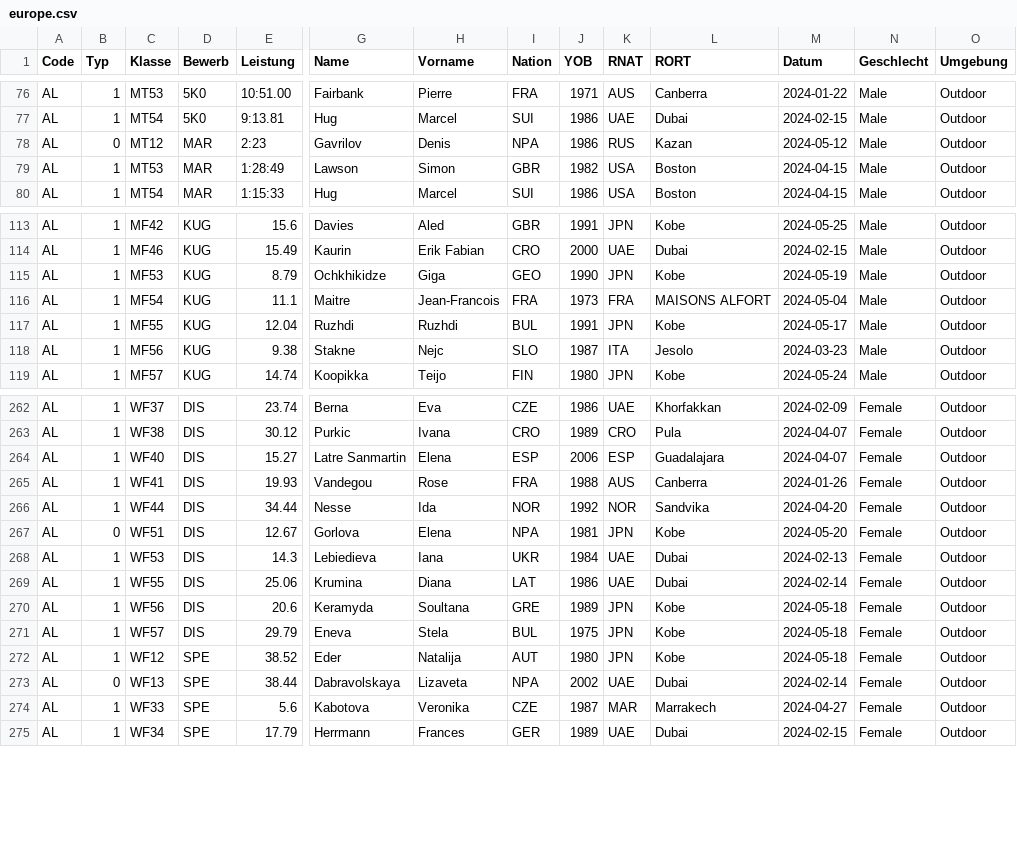
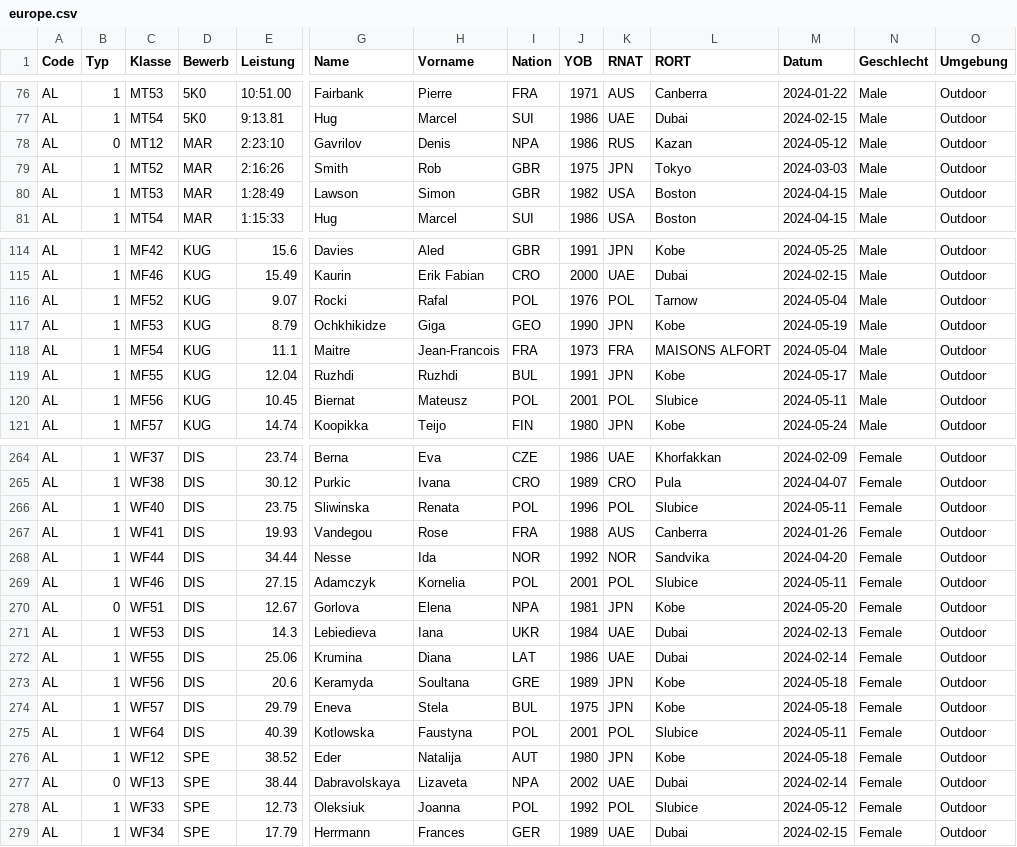
Before and after one commit to nimarion/para-records, a CSV file: leads/europe.csv, drawn as a sheet; only a part is shown, gaps mark what is left out; addresses are those after the commit; rows hold the shown columns only; the diff covers the shown part only; the diff names each change by its address in the sheet, - before the commit and + after, or states it on an @@ line.

```diff
--- a/leads/europe.csv
+++ b/leads/europe.csv
-E78 (Leistung): 2:23
+E78 (Leistung): 2:23:10
+row 79: AL | 1 | MT52 | MAR | 2:16:26 | Smith | Rob | GBR | 1975 | JPN | Tokyo | 2024-03-03 | Male | Outdoor
+row 116: AL | 1 | MF52 | KUG | 9.07 | Rocki | Rafal | POL | 1976 | POL | Tarnow | 2024-05-04 | Male | Outdoor
-E120 (Leistung): 9.38
+E120 (Leistung): 10.45
-G120 (Name): Stakne
+G120 (Name): Biernat
-H120 (Vorname): Nejc
+H120 (Vorname): Mateusz
-I120 (Nation): SLO
+I120 (Nation): POL
-J120 (YOB): 1987
+J120 (YOB): 2001
-K120 (RNAT): ITA
+K120 (RNAT): POL
-L120 (RORT): Jesolo
+L120 (RORT): Slubice
-M120 (Datum): 2024-03-23
+M120 (Datum): 2024-05-11
-E266 (Leistung): 15.27
+E266 (Leistung): 23.75
-G266 (Name): Latre Sanmartin
+G266 (Name): Sliwinska
-H266 (Vorname): Elena
+H266 (Vorname): Renata
-I266 (Nation): ESP
+I266 (Nation): POL
-J266 (YOB): 2006
+J266 (YOB): 1996
-K266 (RNAT): ESP
+K266 (RNAT): POL
-L266 (RORT): Guadalajara
+L266 (RORT): Slubice
-M266 (Datum): 2024-04-07
+M266 (Datum): 2024-05-11
+row 269: AL | 1 | WF46 | DIS | 27.15 | Adamczyk | Kornelia | POL | 2001 | POL | Slubice | 2024-05-11 | Female | Outdoor
+row 275: AL | 1 | WF64 | DIS | 40.39 | Kotlowska | Faustyna | POL | 2001 | POL | Slubice | 2024-05-11 | Female | Outdoor
-E278 (Leistung): 5.6
+E278 (Leistung): 12.73
-G278 (Name): Kabotova
+G278 (Name): Oleksiuk
-H278 (Vorname): Veronika
+H278 (Vorname): Joanna
-I278 (Nation): CZE
+I278 (Nation): POL
-J278 (YOB): 1987
+J278 (YOB): 1992
-K278 (RNAT): MAR
+K278 (RNAT): POL
-L278 (RORT): Marrakech
+L278 (RORT): Slubice
-M278 (Datum): 2024-04-27
+M278 (Datum): 2024-05-12
```
Also changed, not shown: 74 edited cells elsewhere in this file, leads/africa.csv, leads/america.csv, 2 other files.
